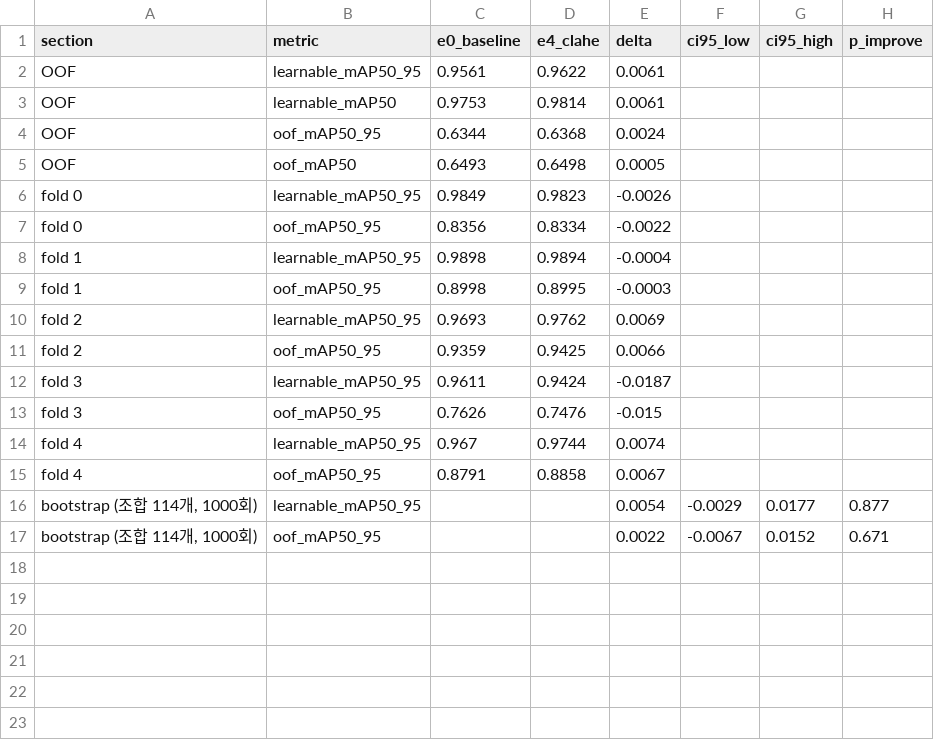
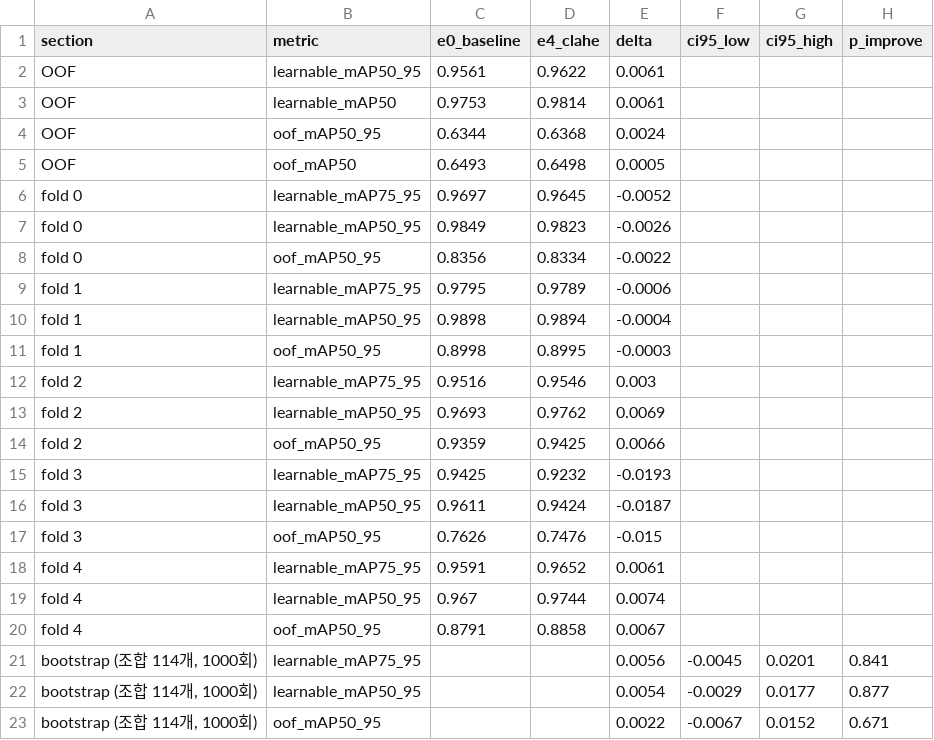
Before and after one commit to lee-da-gyo/ai-project-01-pill-detection, a CSV file: reports/experiments/compare_e0_baseline_vs_e4_clahe.csv, drawn as a sheet.

```diff
--- a/reports/experiments/compare_e0_baseline_vs_e4_clahe.csv
+++ b/reports/experiments/compare_e0_baseline_vs_e4_clahe.csv
@@ -5,12 +5,18 @@ OOF,oof_mAP50_95,0.6344,0.6368,0.0024,,,
 OOF,oof_mAP50,0.6493,0.6498,0.0005,,,
+fold 0,learnable_mAP75_95,0.9697,0.9645,-0.0052,,,
 fold 0,learnable_mAP50_95,0.9849,0.9823,-0.0026,,,
 fold 0,oof_mAP50_95,0.8356,0.8334,-0.0022,,,
+fold 1,learnable_mAP75_95,0.9795,0.9789,-0.0006,,,
 fold 1,learnable_mAP50_95,0.9898,0.9894,-0.0004,,,
 fold 1,oof_mAP50_95,0.8998,0.8995,-0.0003,,,
+fold 2,learnable_mAP75_95,0.9516,0.9546,0.003,,,
 fold 2,learnable_mAP50_95,0.9693,0.9762,0.0069,,,
 fold 2,oof_mAP50_95,0.9359,0.9425,0.0066,,,
+fold 3,learnable_mAP75_95,0.9425,0.9232,-0.0193,,,
 fold 3,learnable_mAP50_95,0.9611,0.9424,-0.0187,,,
 fold 3,oof_mAP50_95,0.7626,0.7476,-0.015,,,
+fold 4,learnable_mAP75_95,0.9591,0.9652,0.0061,,,
 fold 4,learnable_mAP50_95,0.967,0.9744,0.0074,,,
 fold 4,oof_mAP50_95,0.8791,0.8858,0.0067,,,
+"bootstrap (조합 114개, 1000회)",learnable_mAP75_95,,,0.0056,-0.0045,0.0201,0.841
 "bootstrap (조합 114개, 1000회)",learnable_mAP50_95,,,0.0054,-0.0029,0.0177,0.877
```
Also changed, not shown: reports/experiments/compare_e0_baseline_vs_e0_baseline_tta.csv, reports/experiments/error_gt_boxes.csv, 28 other files.
